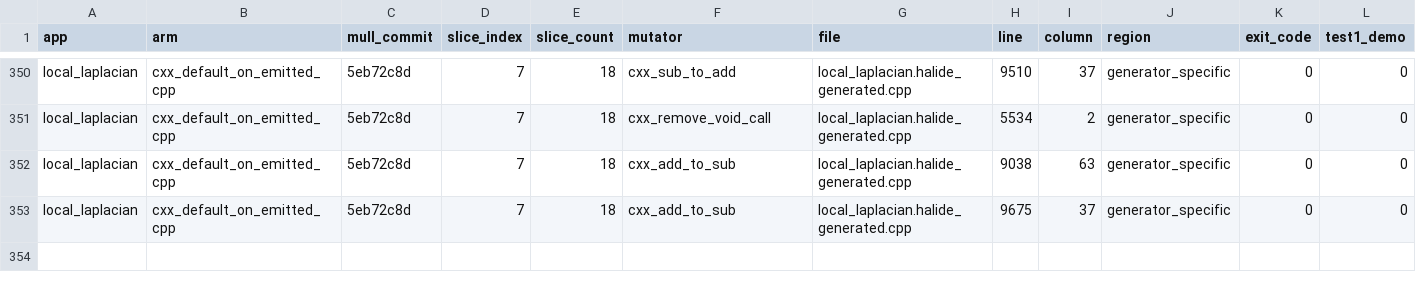
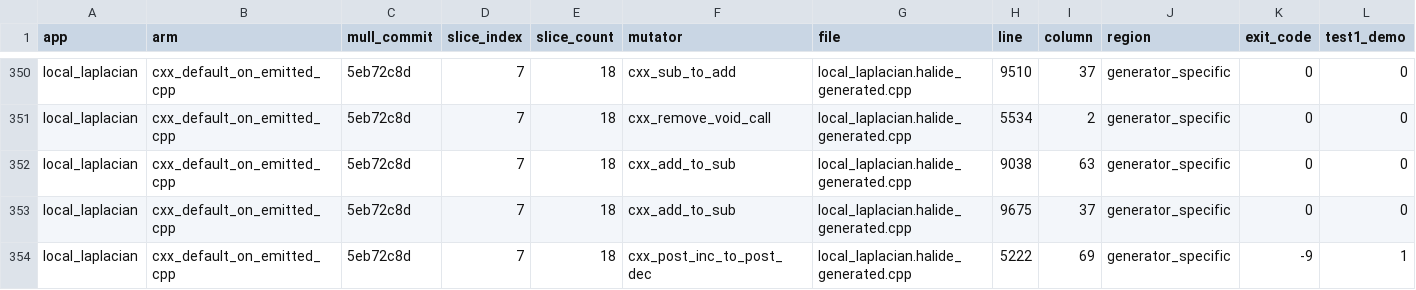
Before and after one commit to ardier/Halide-mutation, a CSV file: mutation/results-arm-c/sliced/raw/local_laplacian-slice7of18.csv, drawn as a sheet; only a part is shown, gaps mark what is left out; rows hold the shown columns only; the diff names each change by its address in the sheet, - before the commit and + after, or states it on an @@ line.

Commit message:
mutation: arm-C sliced instrumentation, incremental
Slices are instrumented one at a time (peak RSS is one slice, never a
multiple) and each slice's mutants are then run wide behind Mull's env-var
dispatch. Committed per slice so an interrupted run loses at most one slice.

Per-app cores-per-process (R) values are INDICATIVE ONLY: the sampler counts
only processes alive at both ends of a 10 s window, which under-samples in the
low-concurrency pilot regime where it runs. It returned n/a for bgu and its
interpolate figure was probably taken from one long-lived timeout process.
Concurrency is capped at CORE_BUDGET/2 and does not depend on R.

Peak RSS per million cost units measured at 1.17 (interpolate) to 1.49 (bgu);
size with the upper end.

test2_golden is RE-DERIVED AT MERGE for every row, not taken as written.
The harness scored test2=1 on any driver failure, but a crash, abort or
timeout writes no artifact, so the output comparison never had an input.
Re-derivation uses exit_code, which is recorded per row: exit_code != 0 ->
test2 = NOT_RUN (empty), which is deliberately distinct from surviving (0).
BOUNDARY: every slice committed so far was WRITTEN by the pre-fix harness
(the detached runall process holds its own module copy and was deliberately
not restarted), so no row is natively correct yet and all rows are corrected
at merge. tracka.py is fixed, so rows written after any future restart are
natively correct; the re-derivation is idempotent and safe on those too.
killed_any is unaffected -- every spurious test2 kill was already a test1
kill -- so totals and partition validation were never wrong.

test1_demo is bit-for-bit identical to (exit_code != 0). It measures process
exit status, NOT what the shipped test asserts; most drivers here assert
nothing and merely print. Do not describe it as the shipped test verdict.

```diff
--- a/mutation/results-arm-c/sliced/raw/local_laplacian-slice7of18.csv
+++ b/mutation/results-arm-c/sliced/raw/local_laplacian-slice7of18.csv
+row 354: local_laplacian | cxx_default_on_emitted_cpp | 5eb72c8d | 7 | 18 | cxx_post_inc_to_post_dec | local_laplacian.halide_generated.cpp | 5222 | 69 | generator_specific | -9 | 1
```
Also changed, not shown: 4 other files.
